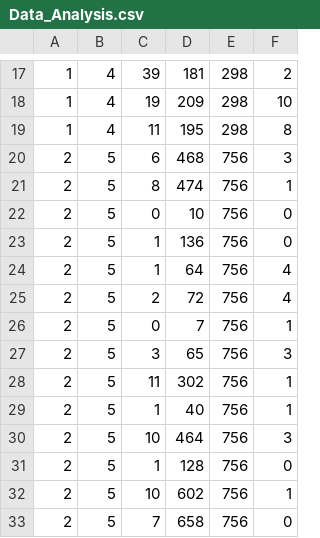
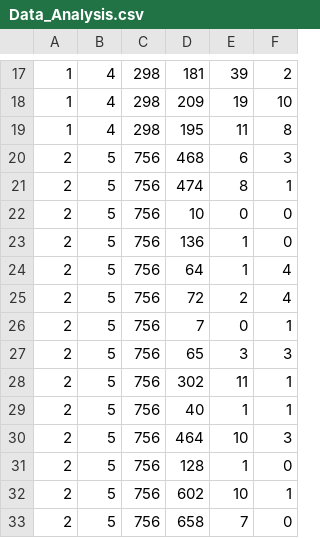
Before and after one commit to emersonbie/datavis-ft-final, a CSV file: Site Visualizacao/data/Data_Analysis.csv, drawn as a sheet; only a part is shown, gaps mark what is left out; the diff covers the shown part only; the diff names each change by its address in the sheet, - before the commit and + after, or states it on an @@ line.

```diff
--- a/Site Visualizacao/data/Data_Analysis.csv
+++ b/Site Visualizacao/data/Data_Analysis.csv
-C17: 39
+C17: 298
-E17: 298
+E17: 39
-C18: 19
+C18: 298
-E18: 298
+E18: 19
-C19: 11
+C19: 298
-E19: 298
+E19: 11
-C20: 6
+C20: 756
-E20: 756
+E20: 6
-C21: 8
+C21: 756
-E21: 756
+E21: 8
-C22: 0
+C22: 756
-E22: 756
+E22: 0
-C23:C24: 1
+C23:C24: 756
-E23:E24: 756
+E23:E24: 1
-C25: 2
+C25: 756
-E25: 756
+E25: 2
-C26: 0
+C26: 756
-E26: 756
+E26: 0
-C27: 3
+C27: 756
-E27: 756
+E27: 3
-C28: 11
+C28: 756
-E28: 756
+E28: 11
-C29: 1
+C29: 756
-E29: 756
+E29: 1
-C30: 10
+C30: 756
-E30: 756
+E30: 10
-C31: 1
+C31: 756
-E31: 756
+E31: 1
-C32: 10
+C32: 756
-E32: 756
+E32: 10
-C33: 7
+C33: 756
-E33: 756
+E33: 7
```
Also changed, not shown: 1 added row, 1 removed row and 62 edited cells elsewhere in this file, 5 other files.
